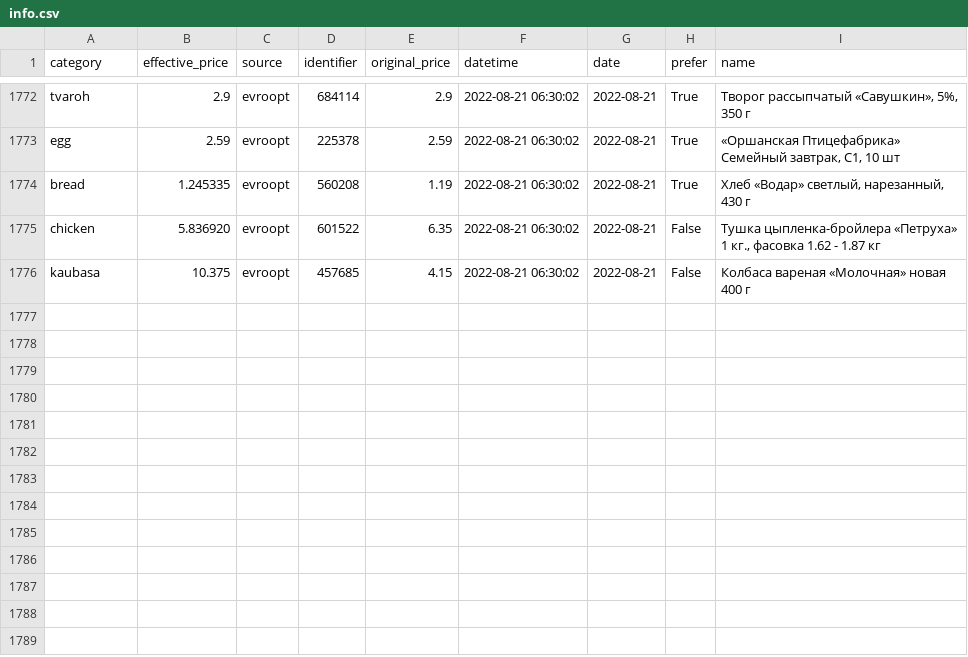
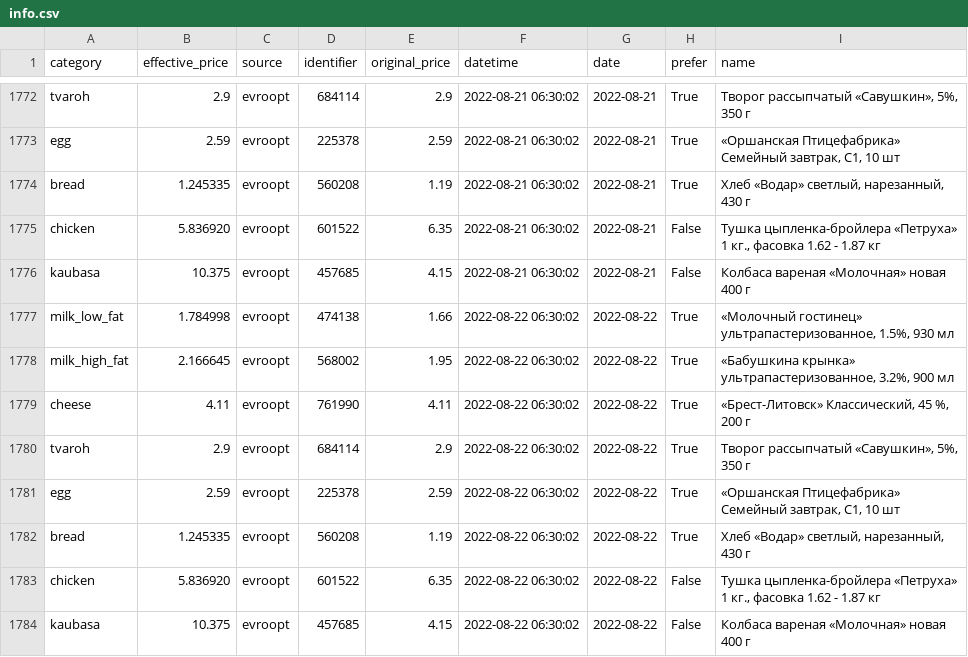
Before and after one commit to demidov91/price-monitor, a CSV file: info.csv, drawn as a sheet; only a part is shown, gaps mark what is left out; the diff names each change by its address in the sheet, - before the commit and + after, or states it on an @@ line.

Commit message:
Add data

```diff
--- a/info.csv
+++ b/info.csv
+row 1777: milk_low_fat | 1.784998 | evroopt | 474138 | 1.66 | 2022-08-22 06:30:02 | 2022-08-22 | True | «Молочный гостинец» ультрапастеризованное, 1.5%, 930 мл
+row 1778: milk_high_fat | 2.166645 | evroopt | 568002 | 1.95 | 2022-08-22 06:30:02 | 2022-08-22 | True | «Бабушкина крынка» ультрапастеризованное, 3.2%, 900 мл
+row 1779: cheese | 4.11 | evroopt | 761990 | 4.11 | 2022-08-22 06:30:02 | 2022-08-22 | True | «Брест-Литовск» Классический, 45 %, 200 г
+row 1780: tvaroh | 2.9 | evroopt | 684114 | 2.9 | 2022-08-22 06:30:02 | 2022-08-22 | True | Творог рассыпчатый «Савушкин», 5%, 350 г
+row 1781: egg | 2.59 | evroopt | 225378 | 2.59 | 2022-08-22 06:30:02 | 2022-08-22 | True | «Оршанская Птицефабрика» Семейный завтрак, С1, 10 шт
+row 1782: bread | 1.245335 | evroopt | 560208 | 1.19 | 2022-08-22 06:30:02 | 2022-08-22 | True | Хлеб «Водар» светлый, нарезанный, 430 г
+row 1783: chicken | 5.836920 | evroopt | 601522 | 6.35 | 2022-08-22 06:30:02 | 2022-08-22 | False | Тушка цыпленка-бройлера «Петруха» 1 кг., фасовка 1.62 - 1.87 кг
+row 1784: kaubasa | 10.375 | evroopt | 457685 | 4.15 | 2022-08-22 06:30:02 | 2022-08-22 | False | Колбаса вареная «Молочная» новая 400 г
```
Also changed, not shown: 1 other file.
